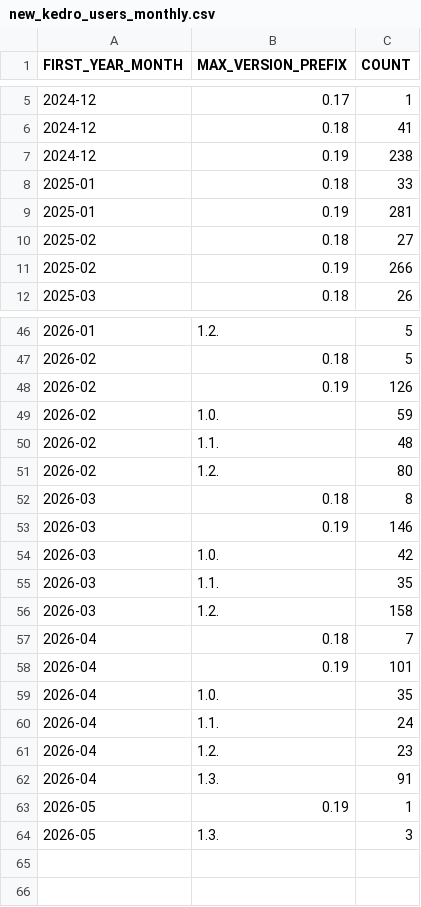
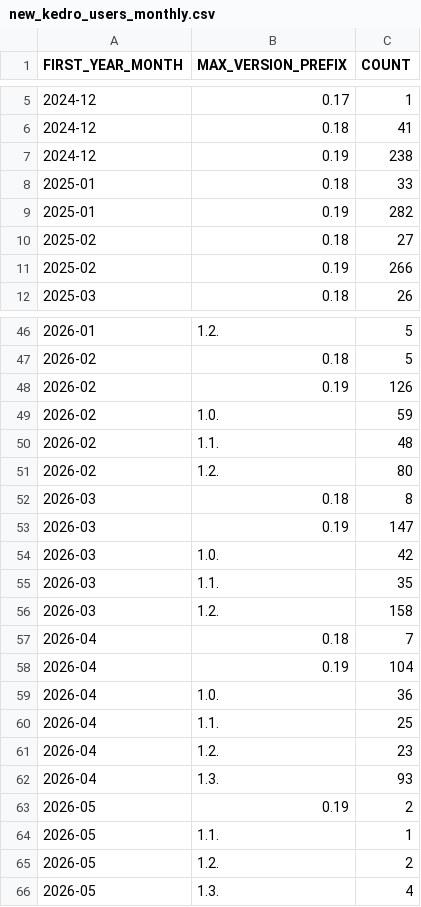
Before and after one commit to kedro-org/kedro-pycafe-data, a CSV file: data/02_intermediate/new_kedro_users_monthly.csv, drawn as a sheet; only a part is shown, gaps mark what is left out.

```diff
--- a/data/02_intermediate/new_kedro_users_monthly.csv
+++ b/data/02_intermediate/new_kedro_users_monthly.csv
@@ -8,3 +8,3 @@ FIRST_YEAR_MONTH,MAX_VERSION_PREFIX,COUNT
 2025-01,0.18,33
-2025-01,0.19,281
+2025-01,0.19,282
 2025-02,0.18,27
@@ -52,3 +52,3 @@ FIRST_YEAR_MONTH,MAX_VERSION_PREFIX,COUNT
 2026-03,0.18,8
-2026-03,0.19,146
+2026-03,0.19,147
 2026-03,1.0.,42
@@ -57,8 +57,10 @@ FIRST_YEAR_MONTH,MAX_VERSION_PREFIX,COUNT
 2026-04,0.18,7
-2026-04,0.19,101
-2026-04,1.0.,35
-2026-04,1.1.,24
+2026-04,0.19,104
+2026-04,1.0.,36
+2026-04,1.1.,25
 2026-04,1.2.,23
-2026-04,1.3.,91
-2026-05,0.19,1
-2026-05,1.3.,3
+2026-04,1.3.,93
+2026-05,0.19,2
+2026-05,1.1.,1
+2026-05,1.2.,2
+2026-05,1.3.,4
```
Also changed, not shown: data/02_intermediate/cohort_retention.csv, data/02_intermediate/kedro_commands_mau.csv, 2 other files.
